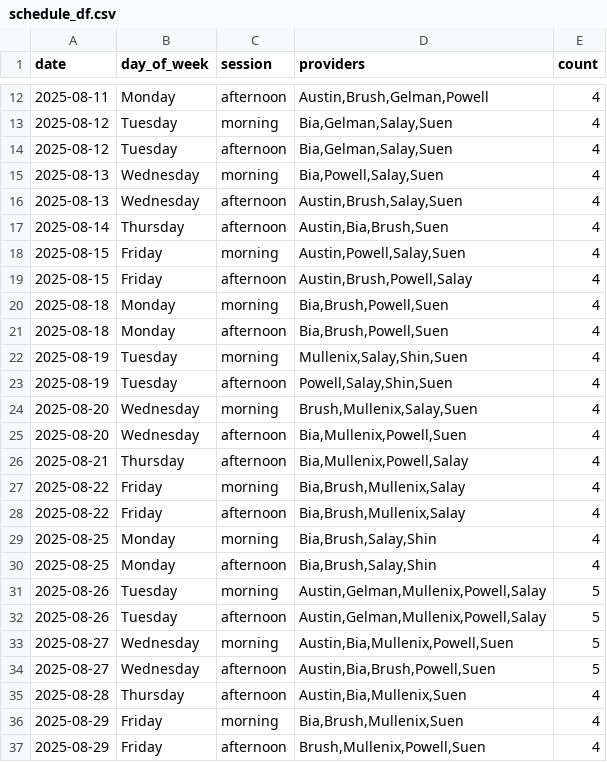
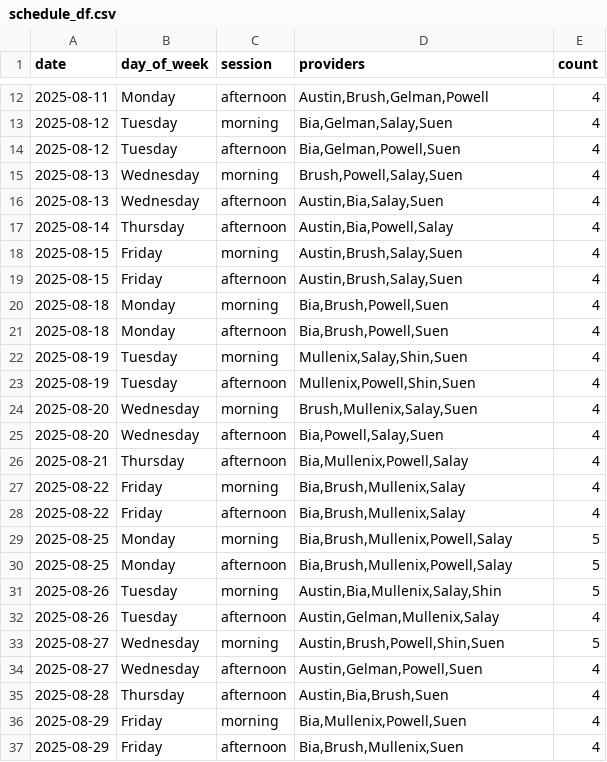
Before and after one commit to xavier-orcutt/chinle-primarycare-scheduler, a CSV file: output/august/family_practice/schedule_df.csv, drawn as a sheet; only a part is shown, gaps mark what is left out; the diff covers the shown part only.

```diff
--- a/output/august/family_practice/schedule_df.csv
+++ b/output/august/family_practice/schedule_df.csv
@@ -13,8 +13,8 @@ date,day_of_week,session,providers,count
 2025-08-12,Tuesday,morning,"Bia,Gelman,Salay,Suen",4
-2025-08-12,Tuesday,afternoon,"Bia,Gelman,Salay,Suen",4
-2025-08-13,Wednesday,morning,"Bia,Powell,Salay,Suen",4
-2025-08-13,Wednesday,afternoon,"Austin,Brush,Salay,Suen",4
-2025-08-14,Thursday,afternoon,"Austin,Bia,Brush,Suen",4
-2025-08-15,Friday,morning,"Austin,Powell,Salay,Suen",4
-2025-08-15,Friday,afternoon,"Austin,Brush,Powell,Salay",4
+2025-08-12,Tuesday,afternoon,"Bia,Gelman,Powell,Suen",4
+2025-08-13,Wednesday,morning,"Brush,Powell,Salay,Suen",4
+2025-08-13,Wednesday,afternoon,"Austin,Bia,Salay,Suen",4
+2025-08-14,Thursday,afternoon,"Austin,Bia,Powell,Salay",4
+2025-08-15,Friday,morning,"Austin,Brush,Salay,Suen",4
+2025-08-15,Friday,afternoon,"Austin,Brush,Salay,Suen",4
 2025-08-18,Monday,morning,"Bia,Brush,Powell,Suen",4
@@ -22,5 +22,5 @@ date,day_of_week,session,providers,count
 2025-08-19,Tuesday,morning,"Mullenix,Salay,Shin,Suen",4
-2025-08-19,Tuesday,afternoon,"Powell,Salay,Shin,Suen",4
+2025-08-19,Tuesday,afternoon,"Mullenix,Powell,Shin,Suen",4
 2025-08-20,Wednesday,morning,"Brush,Mullenix,Salay,Suen",4
-2025-08-20,Wednesday,afternoon,"Bia,Mullenix,Powell,Suen",4
+2025-08-20,Wednesday,afternoon,"Bia,Powell,Salay,Suen",4
 2025-08-21,Thursday,afternoon,"Bia,Mullenix,Powell,Salay",4
@@ -28,10 +28,10 @@ date,day_of_week,session,providers,count
 2025-08-22,Friday,afternoon,"Bia,Brush,Mullenix,Salay",4
-2025-08-25,Monday,morning,"Bia,Brush,Salay,Shin",4
-2025-08-25,Monday,afternoon,"Bia,Brush,Salay,Shin",4
-2025-08-26,Tuesday,morning,"Austin,Gelman,Mullenix,Powell,Salay",5
-2025-08-26,Tuesday,afternoon,"Austin,Gelman,Mullenix,Powell,Salay",5
-2025-08-27,Wednesday,morning,"Austin,Bia,Mullenix,Powell,Suen",5
-2025-08-27,Wednesday,afternoon,"Austin,Bia,Brush,Powell,Suen",5
-2025-08-28,Thursday,afternoon,"Austin,Bia,Mullenix,Suen",4
-2025-08-29,Friday,morning,"Bia,Brush,Mullenix,Suen",4
-2025-08-29,Friday,afternoon,"Brush,Mullenix,Powell,Suen",4
+2025-08-25,Monday,morning,"Bia,Brush,Mullenix,Powell,Salay",5
+2025-08-25,Monday,afternoon,"Bia,Brush,Mullenix,Powell,Salay",5
+2025-08-26,Tuesday,morning,"Austin,Bia,Mullenix,Salay,Shin",5
+2025-08-26,Tuesday,afternoon,"Austin,Gelman,Mullenix,Salay",4
+2025-08-27,Wednesday,morning,"Austin,Brush,Powell,Shin,Suen",5
+2025-08-27,Wednesday,afternoon,"Austin,Gelman,Powell,Suen",4
+2025-08-28,Thursday,afternoon,"Austin,Bia,Brush,Suen",4
+2025-08-29,Friday,morning,"Bia,Mullenix,Powell,Suen",4
+2025-08-29,Friday,afternoon,"Bia,Brush,Mullenix,Suen",4
```
Also changed, not shown: 7 edited cells elsewhere in this file, output/august/pediatrics/call_summary_df.csv, output/august/pediatrics/provider_summary_df.csv, 5 other files.
